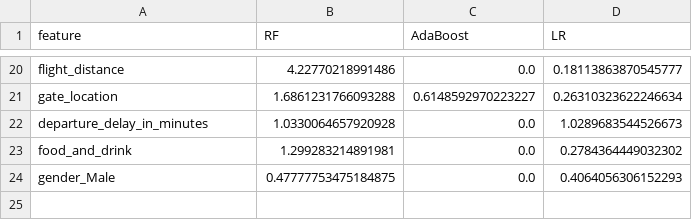
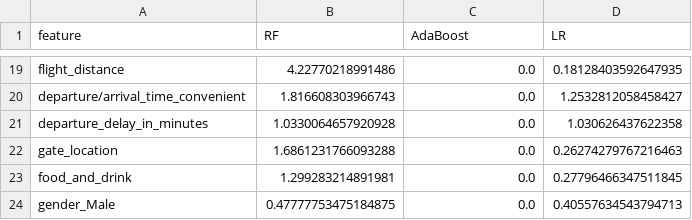
Before and after one commit to omarhashem80/Airline-Passenger-Satisfaction, a CSV file: tmp/feature_importance.csv, drawn as a sheet; only a part is shown, gaps mark what is left out; removed rows and columns are numbered as before the commit, all else as after; the diff covers the shown part only; the diff names each change by its address in the sheet, - before the commit and + after, or states it on an @@ line.

```diff
--- a/tmp/feature_importance.csv
+++ b/tmp/feature_importance.csv
-D19 (LR): 0.18113863870545777
+D19 (LR): 0.18128403592647935
-row 21: gate_location | 1.6861231766093288 | 0.6148592970223227 | 0.26310323622246634
+row 20: departure/arrival_time_convenient | 1.816608303966743 | 0.0 | 1.2532812058458427
-D21 (LR): 1.0289683544526673
+D21 (LR): 1.030626437622358
+row 22: gate_location | 1.6861231766093288 | 0.0 | 0.26274279767216463
-D23 (LR): 0.2784364449032302
+D23 (LR): 0.27796466347511845
-D24 (LR): 0.4064056306152293
+D24 (LR): 0.40557634543794713
```
Also changed, not shown: 4 added rows, 5 removed rows and 26 edited cells elsewhere in this file, 6 other files.
